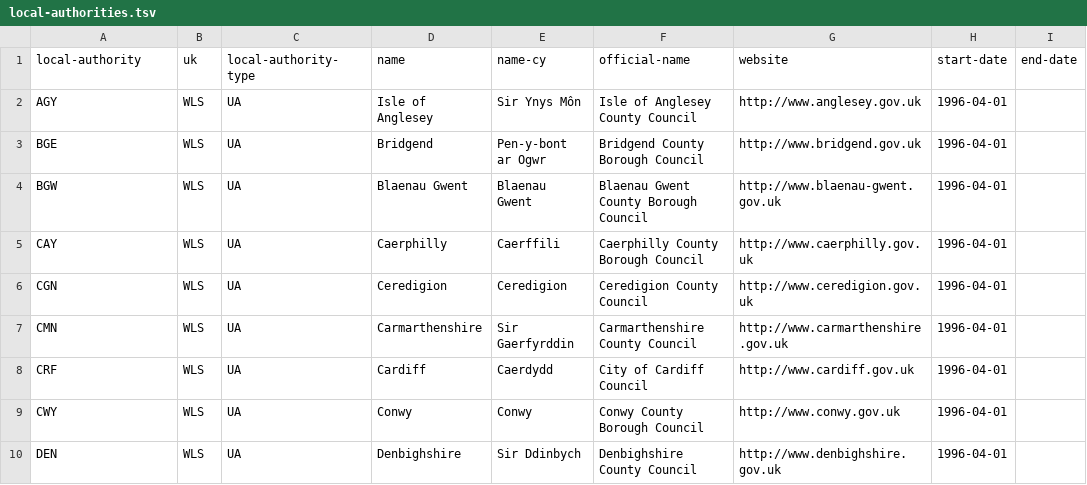
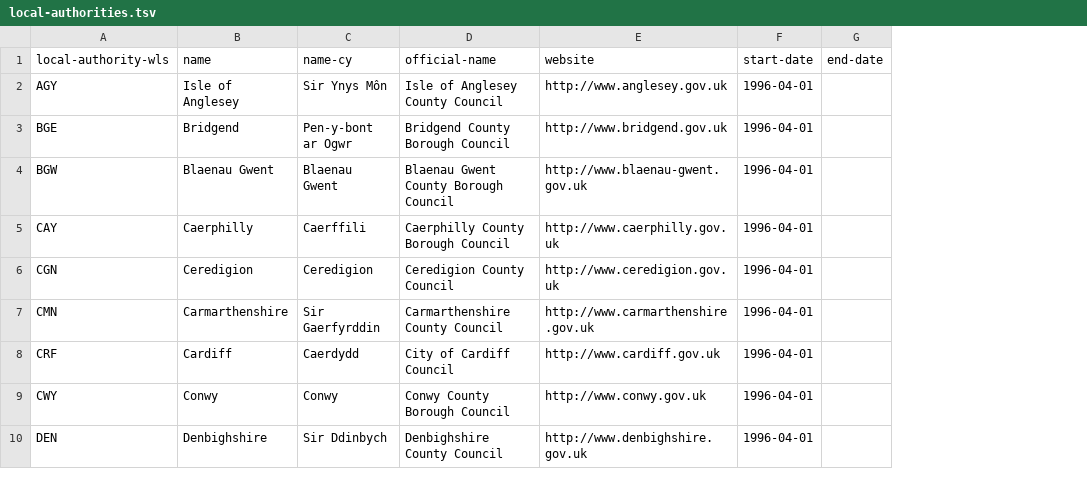
Before and after one commit to openregister/local-authority-data, a TSV file: data/local-authority-wls/local-authorities.tsv, drawn as a sheet; only a part is shown; the diff names each change by its address in the sheet, - before the commit and + after, or states it on an @@ line.

```diff
--- a/data/local-authority-wls/local-authorities.tsv
+++ b/data/local-authority-wls/local-authorities.tsv
-column B (uk), rows 2-10: all WLS
-column C (local-authority-type), rows 2-10: all UA
-A1: local-authority
+A1: local-authority-wls
```
Also changed, not shown: data/local-authority-eng/local-authorities.tsv, data/local-authority-nir/local-authorities.tsv, 1 other file.
